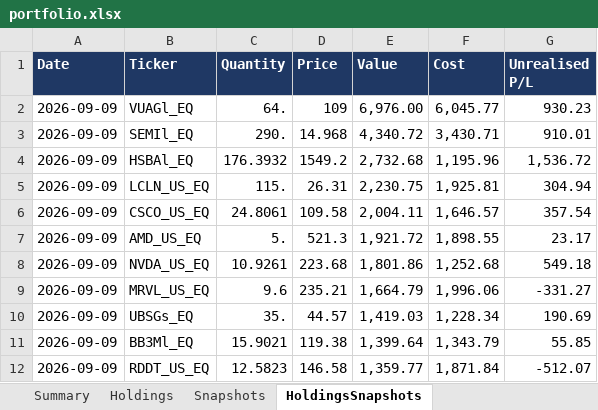
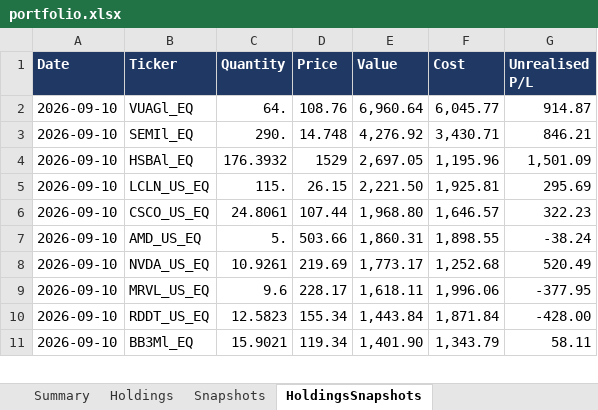
Before and after one commit to hivan04/portfolio-manager, an Excel workbook: portfolio.xlsx, sheet HoldingsSnapshots, drawn as a sheet; only a part is shown; values as stored, in another font and other column widths than the file's, no borders; removed rows and columns are numbered as before the commit, all else as after; the diff covers the shown part only; the diff names each change by its address in the sheet, - before the commit and + after, or states it on an @@ line.

```diff
--- a/portfolio.xlsx (sheet HoldingsSnapshots)
+++ b/portfolio.xlsx (sheet HoldingsSnapshots)
-A2:A9 (Date): 2026-09-09
+A2:A9 (Date): 2026-09-10
-D2 (Price): 109
+D2 (Price): 108.76
-E2 (Value): 6,976.00
+E2 (Value): 6,960.64
-G2 (Unrealised P/L): 930.23
+G2 (Unrealised P/L): 914.87
-D3 (Price): 14.968
+D3 (Price): 14.748
-E3 (Value): 4,340.72
+E3 (Value): 4,276.92
-G3 (Unrealised P/L): 910.01
+G3 (Unrealised P/L): 846.21
-D4 (Price): 1549.2
+D4 (Price): 1529
-E4 (Value): 2,732.68
+E4 (Value): 2,697.05
-G4 (Unrealised P/L): 1,536.72
+G4 (Unrealised P/L): 1,501.09
-D5 (Price): 26.31
+D5 (Price): 26.15
-E5 (Value): 2,230.75
+E5 (Value): 2,221.50
-G5 (Unrealised P/L): 304.94
+G5 (Unrealised P/L): 295.69
-D6 (Price): 109.58
+D6 (Price): 107.44
-E6 (Value): 2,004.11
+E6 (Value): 1,968.80
-G6 (Unrealised P/L): 357.54
+G6 (Unrealised P/L): 322.23
-D7 (Price): 521.3
+D7 (Price): 503.66
-E7 (Value): 1,921.72
+E7 (Value): 1,860.31
-G7 (Unrealised P/L): 23.17
+G7 (Unrealised P/L): -38.24
-D8 (Price): 223.68
+D8 (Price): 219.69
-E8 (Value): 1,801.86
+E8 (Value): 1,773.17
-G8 (Unrealised P/L): 549.18
+G8 (Unrealised P/L): 520.49
-D9 (Price): 235.21
+D9 (Price): 228.17
-E9 (Value): 1,664.79
+E9 (Value): 1,618.11
-G9 (Unrealised P/L): -331.27
+G9 (Unrealised P/L): -377.95
-row 10: 2026-09-09 | UBSGs_EQ | 35. | 44.57 | 1,419.03 | 1,228.34 | 190.69
-row 11: 2026-09-09 | BB3Ml_EQ | 15.9021 | 119.38 | 1,399.64 | 1,343.79 | 55.85
-A10 (Date): 2026-09-09
+A10 (Date): 2026-09-10
-D10 (Price): 146.58
+D10 (Price): 155.34
-E10 (Value): 1,359.77
+E10 (Value): 1,443.84
-G10 (Unrealised P/L): -512.07
+G10 (Unrealised P/L): -428.00
+row 11: 2026-09-10 | BB3Ml_EQ | 15.9021 | 119.34 | 1,401.90 | 1,343.79 | 58.11
```
Also changed, not shown: 20 added rows, 19 removed rows and 172 edited cells elsewhere in this sheet, sheet Holdings, sheet Snapshots, sheet Summary, 2 other files.
